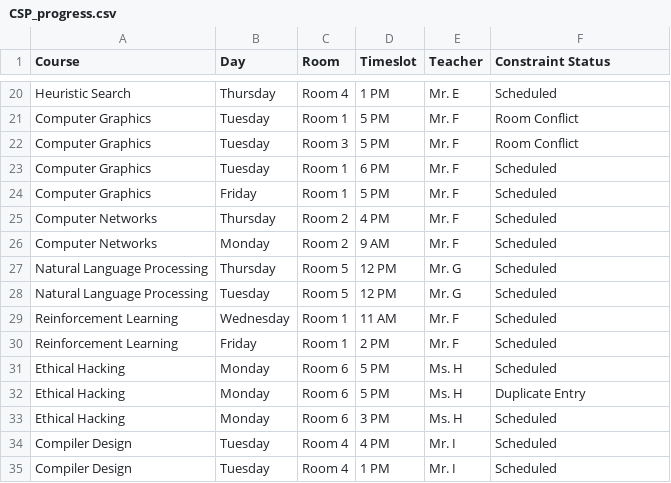
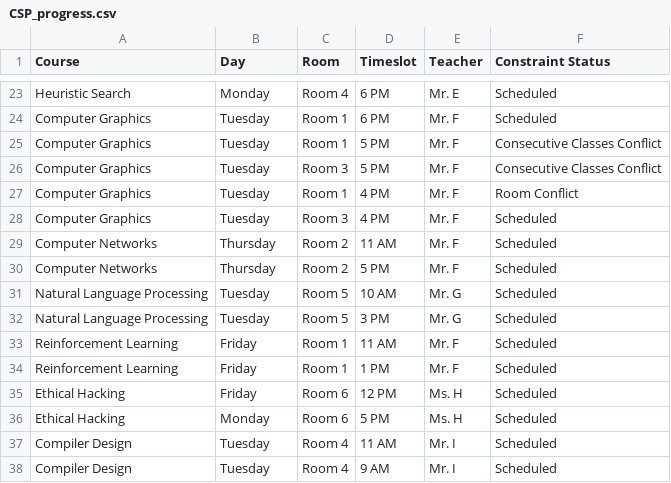
Before and after one commit to kuladeep1906/TimetableOptimization, a CSV file: progress/CSP_progress.csv, drawn as a sheet; only a part is shown, gaps mark what is left out; removed rows and columns are numbered as before the commit, all else as after; the diff covers the shown part only; the diff names each change by its address in the sheet, - before the commit and + after, or states it on an @@ line.

```diff
--- a/progress/CSP_progress.csv
+++ b/progress/CSP_progress.csv
-B23 (Day): Thursday
+B23 (Day): Monday
-D23 (Timeslot): 1 PM
+D23 (Timeslot): 6 PM
-row 21: Computer Graphics | Tuesday | Room 1 | 5 PM | Mr. F | Room Conflict
-row 22: Computer Graphics | Tuesday | Room 3 | 5 PM | Mr. F | Room Conflict
-B25 (Day): Friday
+B25 (Day): Tuesday
-F25 (Constraint Status): Scheduled
+F25 (Constraint Status): Consecutive Classes Conflict
+row 26: Computer Graphics | Tuesday | Room 3 | 5 PM | Mr. F | Consecutive Classes Conflict
+row 27: Computer Graphics | Tuesday | Room 1 | 4 PM | Mr. F | Room Conflict
+row 28: Computer Graphics | Tuesday | Room 3 | 4 PM | Mr. F | Scheduled
-D29 (Timeslot): 4 PM
+D29 (Timeslot): 11 AM
-B30 (Day): Monday
+B30 (Day): Thursday
-D30 (Timeslot): 9 AM
+D30 (Timeslot): 5 PM
-B31 (Day): Thursday
+B31 (Day): Tuesday
-D31 (Timeslot): 12 PM
+D31 (Timeslot): 10 AM
-D32 (Timeslot): 12 PM
+D32 (Timeslot): 3 PM
-B33 (Day): Wednesday
+B33 (Day): Friday
-D34 (Timeslot): 2 PM
+D34 (Timeslot): 1 PM
+row 35: Ethical Hacking | Friday | Room 6 | 12 PM | Ms. H | Scheduled
-row 32: Ethical Hacking | Monday | Room 6 | 5 PM | Ms. H | Duplicate Entry
-row 33: Ethical Hacking | Monday | Room 6 | 3 PM | Ms. H | Scheduled
-D37 (Timeslot): 4 PM
+D37 (Timeslot): 11 AM
-D38 (Timeslot): 1 PM
+D38 (Timeslot): 9 AM
```
Also changed, not shown: 5 added rows, 2 removed rows and 25 edited cells elsewhere in this file, progress/A_Star_progress.csv, progress/genetic_algorithm_progress.csv, 26 other files.
